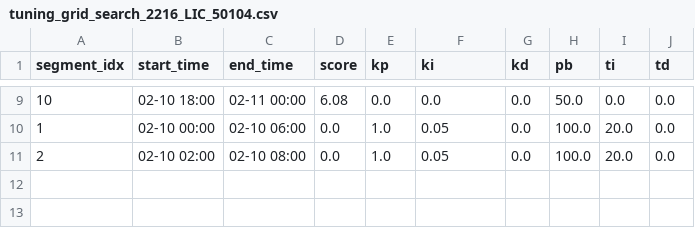
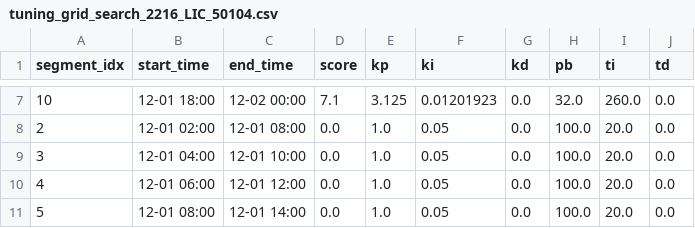
Before and after one commit to hanbinliuu/pid_controller, a CSV file: core/algorithm/model_type/daxie_data/output/tuning_grid_search_2216_LIC_50104.csv, drawn as a sheet; only a part is shown, gaps mark what is left out; the diff covers the shown part only.

```diff
--- a/core/algorithm/model_type/daxie_data/output/tuning_grid_search_2216_LIC_50104.csv
+++ b/core/algorithm/model_type/daxie_data/output/tuning_grid_search_2216_LIC_50104.csv
@@ -9,3 +7,5 @@ segment_idx,start_time,end_time,score,kp,ki,kd,pb,ti,td
-10,02-10 18:00,02-11 00:00,6.08,0.0,0.0,0.0,50.0,0.0,0.0
-1,02-10 00:00,02-10 06:00,0.0,1.0,0.05,0.0,100.0,20.0,0.0
-2,02-10 02:00,02-10 08:00,0.0,1.0,0.05,0.0,100.0,20.0,0.0
+10,12-01 18:00,12-02 00:00,7.1,3.125,0.01201923,0.0,32.0,260.0,0.0
+2,12-01 02:00,12-01 08:00,0.0,1.0,0.05,0.0,100.0,20.0,0.0
+3,12-01 04:00,12-01 10:00,0.0,1.0,0.05,0.0,100.0,20.0,0.0
+4,12-01 06:00,12-01 12:00,0.0,1.0,0.05,0.0,100.0,20.0,0.0
+5,12-01 08:00,12-01 14:00,0.0,1.0,0.05,0.0,100.0,20.0,0.0
```
Also changed, not shown: 1 added row, 3 removed rows and 24 edited cells elsewhere in this file, 12 other files.
